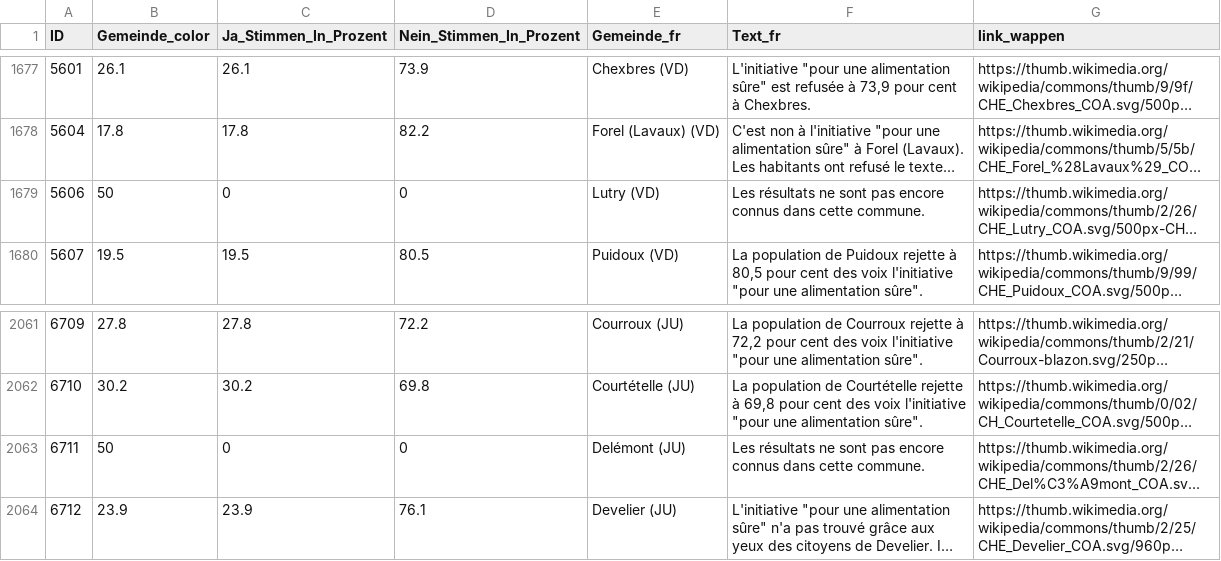
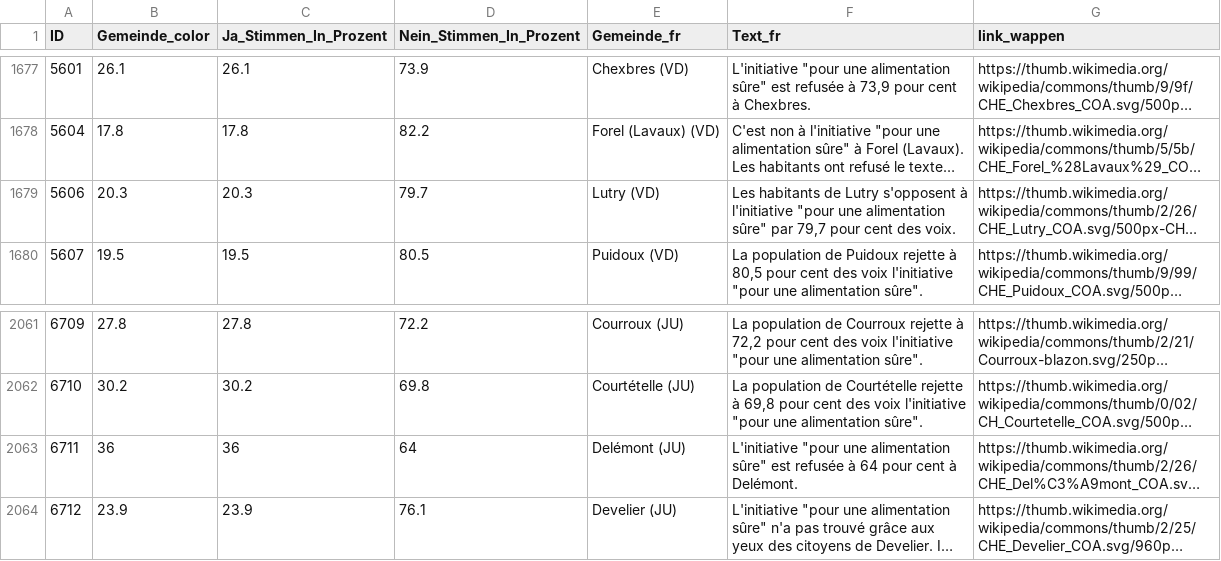
Before and after one commit to awp-finanznachrichten/lena_september2026, a CSV file: Output_Switzerland/CH_Ernaehrung_dw_fr.csv, drawn as a sheet; only a part is shown, gaps mark what is left out; long unchanged cells end in …; the diff names each change by its address in the sheet, - before the commit and + after, or states it on an @@ line.

```diff
--- a/Output_Switzerland/CH_Ernaehrung_dw_fr.csv
+++ b/Output_Switzerland/CH_Ernaehrung_dw_fr.csv
-B1679 (Gemeinde_color): 50
+B1679 (Gemeinde_color): 20.3
-C1679 (Ja_Stimmen_In_Prozent): 0
+C1679 (Ja_Stimmen_In_Prozent): 20.3
-D1679 (Nein_Stimmen_In_Prozent): 0
+D1679 (Nein_Stimmen_In_Prozent): 79.7
-F1679 (Text_fr): Les résultats ne sont pas encore connus dans cette commune.
+F1679 (Text_fr): Les habitants de Lutry s'opposent à l'initiative "pour une alimentation sûre" par 79,7 pour cent des voix.
-B2063 (Gemeinde_color): 50
+B2063 (Gemeinde_color): 36
-C2063 (Ja_Stimmen_In_Prozent): 0
+C2063 (Ja_Stimmen_In_Prozent): 36
-D2063 (Nein_Stimmen_In_Prozent): 0
+D2063 (Nein_Stimmen_In_Prozent): 64
-F2063 (Text_fr): Les résultats ne sont pas encore connus dans cette commune.
+F2063 (Text_fr): L'initiative "pour une alimentation sûre" est refusée à 64 pour cent à Delémont.
```
Also changed, not shown: Output_Switzerland/CH_Ernaehrung_all_data.csv, Output_Switzerland/CH_Ernaehrung_dw_it.csv, 12 other files.
